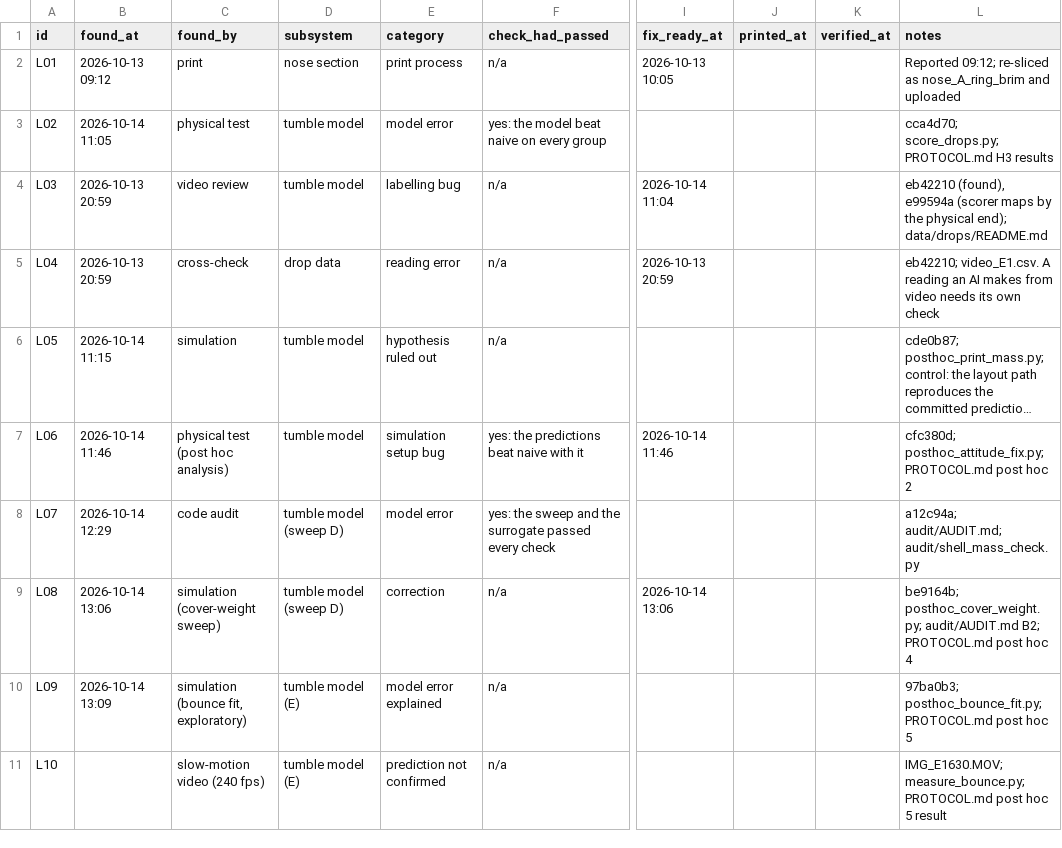
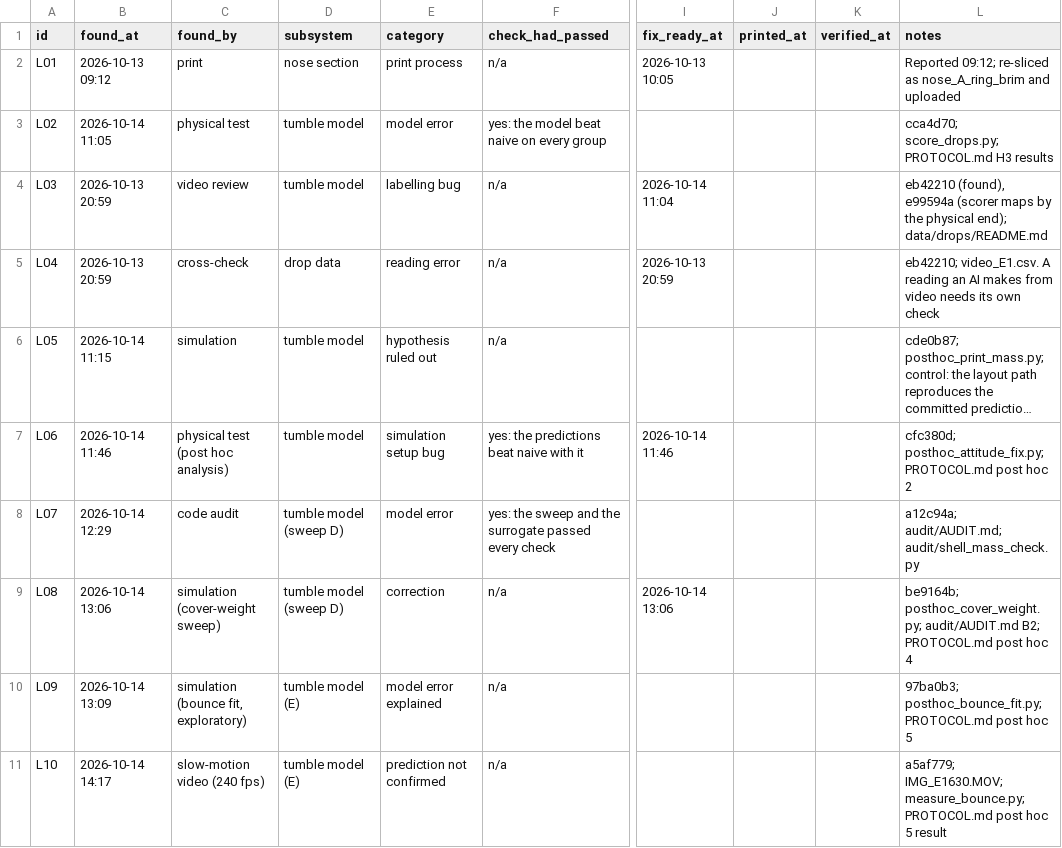
Before and after one commit to ZacharyShaver/FPVTank_Prototype, a CSV file: research/data/iterations_live.csv, drawn as a sheet; only a part is shown, gaps mark what is left out; long unchanged cells end in …; the diff names each change by its address in the sheet, - before the commit and + after, or states it on an @@ line.

```diff
--- a/research/data/iterations_live.csv
+++ b/research/data/iterations_live.csv
-B11 (found_at): (empty)
+B11 (found_at): 2026-10-14 14:17
-L11 (notes): IMG_E1630.MOV; measure_bounce.py;…
+L11 (notes): a5af779; IMG_E1630.MOV; measure_bounce.py;…
```
